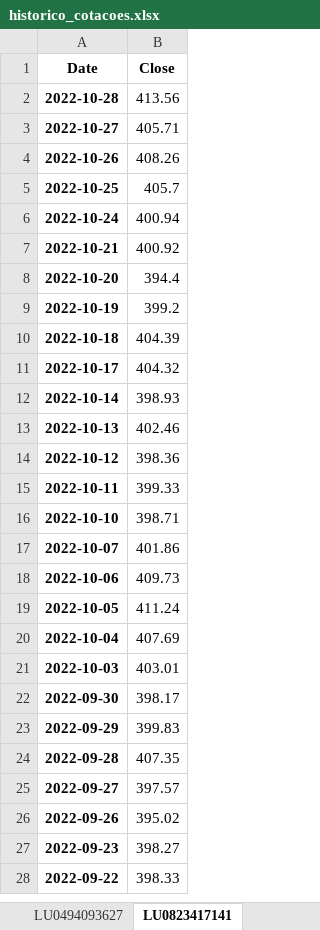
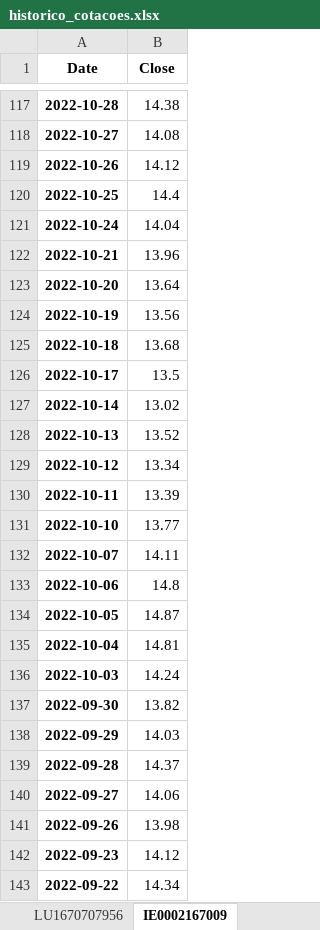
Before and after one commit to mario-s-duarte/funds-1, an Excel workbook: historico_cotacoes.xlsx, sheet IE0002167009, drawn as a sheet; only a part is shown, gaps mark what is left out; values as stored, in another font and other column widths than the file's, no borders; addresses are those after the commit; the diff covers the shown part only; the diff names each change by its address in the sheet, - before the commit and + after, or states it on an @@ line.

```diff
--- a/historico_cotacoes.xlsx (sheet IE0002167009)
+++ b/historico_cotacoes.xlsx (sheet IE0002167009)
-sheet tab: LU0494093627
+sheet tab: LU1670707956
-sheet tab: LU0823417141
+sheet tab: IE0002167009
-B117 (Close): 413.56
+B117 (Close): 14.38
-B118 (Close): 405.71
+B118 (Close): 14.08
-B119 (Close): 408.26
+B119 (Close): 14.12
-B120 (Close): 405.7
+B120 (Close): 14.4
-B121 (Close): 400.94
+B121 (Close): 14.04
-B122 (Close): 400.92
+B122 (Close): 13.96
-B123 (Close): 394.4
+B123 (Close): 13.64
-B124 (Close): 399.2
+B124 (Close): 13.56
-B125 (Close): 404.39
+B125 (Close): 13.68
-B126 (Close): 404.32
+B126 (Close): 13.5
-B127 (Close): 398.93
+B127 (Close): 13.02
-B128 (Close): 402.46
+B128 (Close): 13.52
-B129 (Close): 398.36
+B129 (Close): 13.34
-B130 (Close): 399.33
+B130 (Close): 13.39
-B131 (Close): 398.71
+B131 (Close): 13.77
-B132 (Close): 401.86
+B132 (Close): 14.11
-B133 (Close): 409.73
+B133 (Close): 14.8
-B134 (Close): 411.24
+B134 (Close): 14.87
-B135 (Close): 407.69
+B135 (Close): 14.81
-B136 (Close): 403.01
+B136 (Close): 14.24
-B137 (Close): 398.17
+B137 (Close): 13.82
-B138 (Close): 399.83
+B138 (Close): 14.03
-B139 (Close): 407.35
+B139 (Close): 14.37
-B140 (Close): 397.57
+B140 (Close): 14.06
-B141 (Close): 395.02
+B141 (Close): 13.98
-B142 (Close): 398.27
+B142 (Close): 14.12
-B143 (Close): 398.33
+B143 (Close): 14.34
```
Also changed, not shown: 121 added rows, 90 removed rows and 202 edited cells elsewhere in this sheet, sheet LU0213962813, sheet LU0122613903, sheet LU1883314244, sheet LU1670707956, sheet FR0000989915, sheet LU0384381660, 7 more sheets, other sheet tabs, 7 other files.
